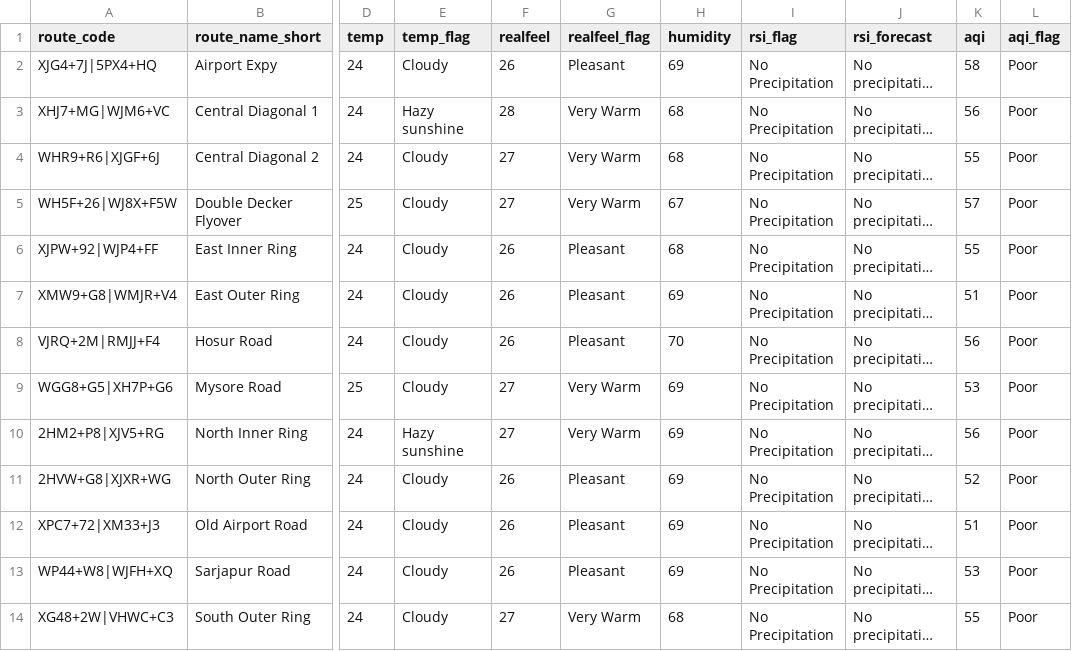
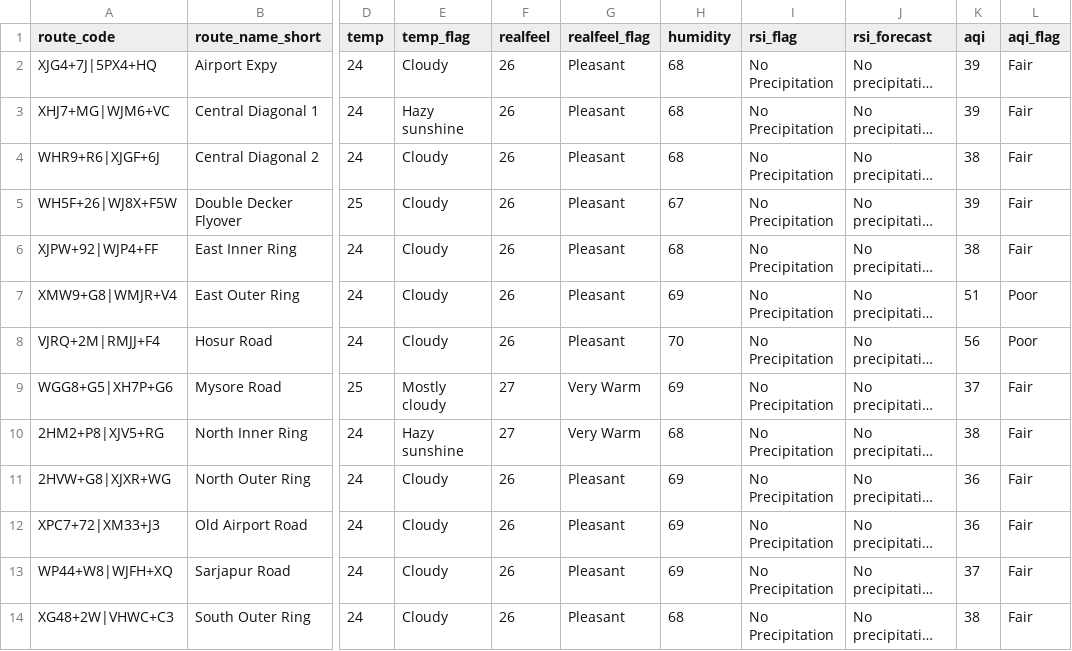
Before and after one commit to thecont1/traffic-monitor-lizard, a CSV file: data/csv-weather-snapshot.csv, drawn as a sheet; only a part is shown, gaps mark what is left out; long unchanged cells end in …; the diff names each change by its address in the sheet, - before the commit and + after, or states it on an @@ line.

```diff
--- a/data/csv-weather-snapshot.csv
+++ b/data/csv-weather-snapshot.csv
-H2 (humidity): 69
+H2 (humidity): 68
-K2 (aqi): 58
+K2 (aqi): 39
-L2:L6 (aqi_flag): Poor
+L2:L6 (aqi_flag): Fair
-F3 (realfeel): 28
+F3 (realfeel): 26
-G3:G5 (realfeel_flag): Very Warm
+G3:G5 (realfeel_flag): Pleasant
-K3 (aqi): 56
+K3 (aqi): 39
-F4:F5 (realfeel): 27
+F4:F5 (realfeel): 26
-K4 (aqi): 55
+K4 (aqi): 38
-K5 (aqi): 57
+K5 (aqi): 39
-K6 (aqi): 55
+K6 (aqi): 38
-E9 (temp_flag): Cloudy
+E9 (temp_flag): Mostly cloudy
-K9 (aqi): 53
+K9 (aqi): 37
-L9:L14 (aqi_flag): Poor
+L9:L14 (aqi_flag): Fair
-H10 (humidity): 69
+H10 (humidity): 68
-K10 (aqi): 56
+K10 (aqi): 38
-K11 (aqi): 52
+K11 (aqi): 36
-K12 (aqi): 51
+K12 (aqi): 36
-K13 (aqi): 53
+K13 (aqi): 37
-F14 (realfeel): 27
+F14 (realfeel): 26
-G14 (realfeel_flag): Very Warm
+G14 (realfeel_flag): Pleasant
-K14 (aqi): 55
+K14 (aqi): 38
```
Also changed, not shown: 2 other files.
